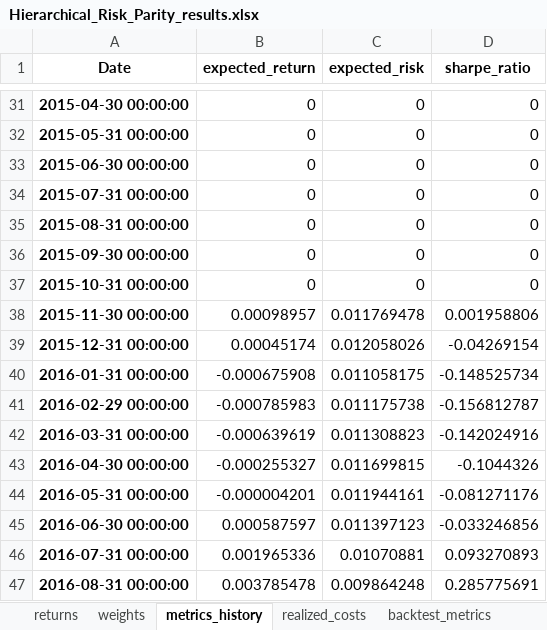
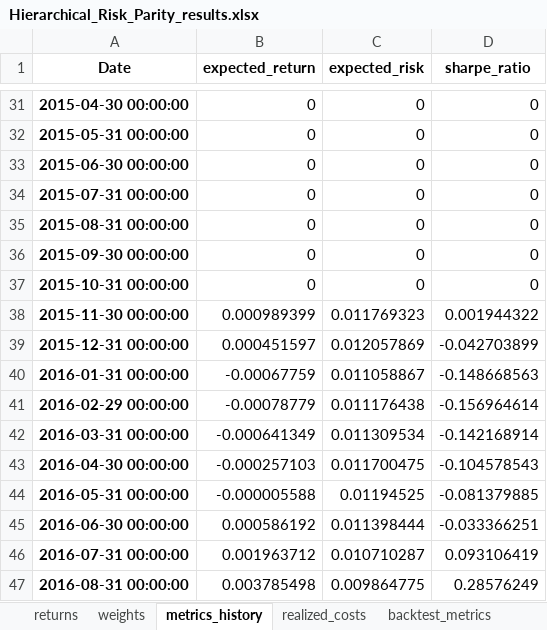
Before and after one commit to Codes-Dennis-Jung/Portfolio_Optimization, an Excel workbook: Output_Backtest/Hierarchical_Risk_Parity_results.xlsx, sheet metrics_history, drawn as a sheet; only a part is shown, gaps mark what is left out; values as stored, in another font and other column widths than the file's, no borders; the diff covers the shown part only; the diff names each change by its address in the sheet, - before the commit and + after, or states it on an @@ line.

```diff
--- a/Output_Backtest/Hierarchical_Risk_Parity_results.xlsx (sheet metrics_history)
+++ b/Output_Backtest/Hierarchical_Risk_Parity_results.xlsx (sheet metrics_history)
-B38 (expected_return): 0.00098957
+B38 (expected_return): 0.000989399
-C38 (expected_risk): 0.011769478
+C38 (expected_risk): 0.011769323
-D38 (sharpe_ratio): 0.001958806
+D38 (sharpe_ratio): 0.001944322
-B39 (expected_return): 0.00045174
+B39 (expected_return): 0.000451597
-C39 (expected_risk): 0.012058026
+C39 (expected_risk): 0.012057869
-D39 (sharpe_ratio): -0.04269154
+D39 (sharpe_ratio): -0.042703899
-B40 (expected_return): -0.000675908
+B40 (expected_return): -0.00067759
-C40 (expected_risk): 0.011058175
+C40 (expected_risk): 0.011058867
-D40 (sharpe_ratio): -0.148525734
+D40 (sharpe_ratio): -0.148668563
-B41 (expected_return): -0.000785983
+B41 (expected_return): -0.00078779
-C41 (expected_risk): 0.011175738
+C41 (expected_risk): 0.011176438
-D41 (sharpe_ratio): -0.156812787
+D41 (sharpe_ratio): -0.156964614
-B42 (expected_return): -0.000639619
+B42 (expected_return): -0.000641349
-C42 (expected_risk): 0.011308823
+C42 (expected_risk): 0.011309534
-D42 (sharpe_ratio): -0.142024916
+D42 (sharpe_ratio): -0.142168914
-B43 (expected_return): -0.000255327
+B43 (expected_return): -0.000257103
-C43 (expected_risk): 0.011699815
+C43 (expected_risk): 0.011700475
-D43 (sharpe_ratio): -0.1044326
+D43 (sharpe_ratio): -0.104578543
-B44 (expected_return): -0.000004201
+B44 (expected_return): -0.000005588
-C44 (expected_risk): 0.011944161
+C44 (expected_risk): 0.01194525
-D44 (sharpe_ratio): -0.081271176
+D44 (sharpe_ratio): -0.081379885
-B45 (expected_return): 0.000587597
+B45 (expected_return): 0.000586192
-C45 (expected_risk): 0.011397123
+C45 (expected_risk): 0.011398444
-D45 (sharpe_ratio): -0.033246856
+D45 (sharpe_ratio): -0.033366251
-B46 (expected_return): 0.001965336
+B46 (expected_return): 0.001963712
-C46 (expected_risk): 0.01070881
+C46 (expected_risk): 0.010710287
-D46 (sharpe_ratio): 0.093270893
+D46 (sharpe_ratio): 0.093106419
-B47 (expected_return): 0.003785478
+B47 (expected_return): 0.003785498
-C47 (expected_risk): 0.009864248
+C47 (expected_risk): 0.009864775
-D47 (sharpe_ratio): 0.285775691
+D47 (sharpe_ratio): 0.28576249
```
Also changed, not shown: 296 edited cells elsewhere in this sheet, sheet weights, sheet returns, sheet realized_costs, sheet backtest_metrics, Output_Backtest/Garlappi_Robust_results.xlsx, Output_Backtest/Maximum_Diversification_results.xlsx, 34 other files.
